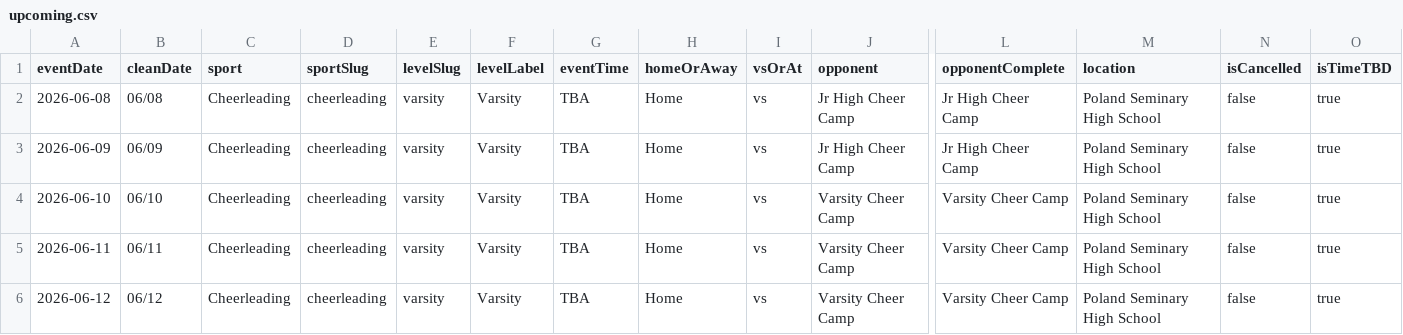
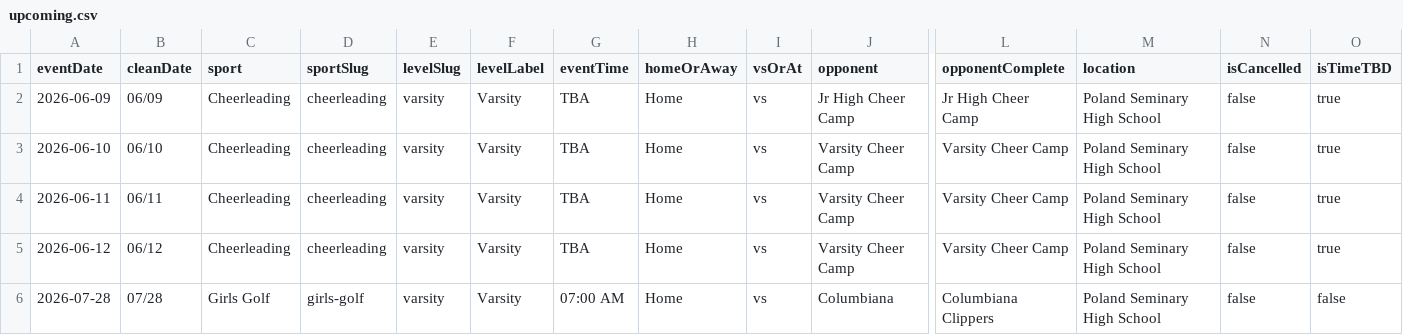
Before and after one commit to nruggieri-poland/schedules, a CSV file: data/upcoming.csv, drawn as a sheet; only a part is shown, gaps mark what is left out; the shorter side is filled out with more unchanged rows; rows hold the shown columns only; the diff names each change by its address in the sheet, - before the commit and + after, or states it on an @@ line.

```diff
--- a/data/upcoming.csv
+++ b/data/upcoming.csv
-row 2: 2026-06-08 | 06/08 | Cheerleading | cheerleading | varsity | Varsity | TBA | Home | vs | Jr High Cheer Camp | Jr High Cheer Camp | Poland Seminary High School | false | true
```
Also changed, not shown: data/combined.csv, data/volleyball.csv, 7 other files.
